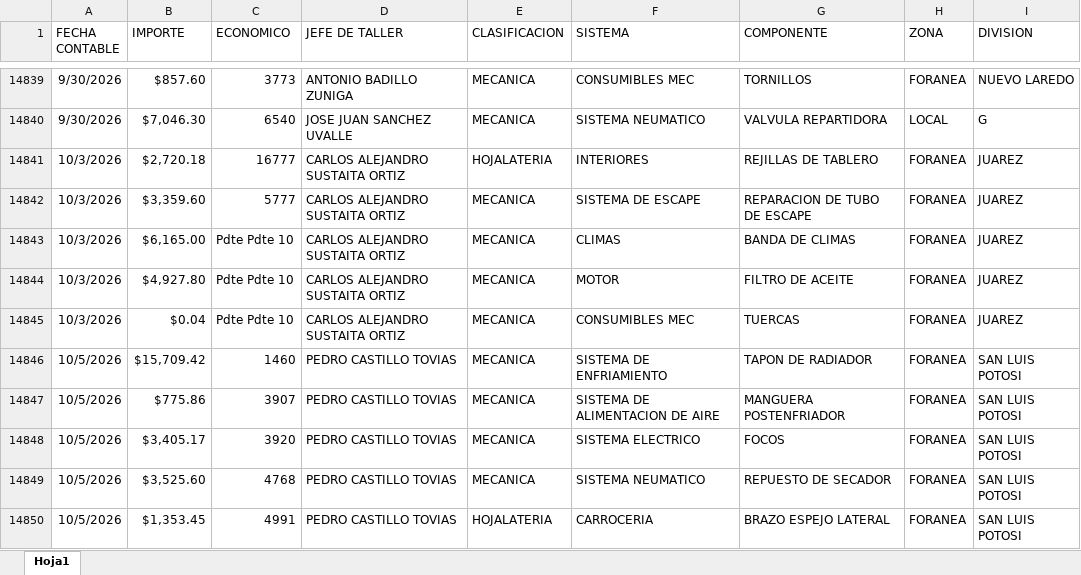
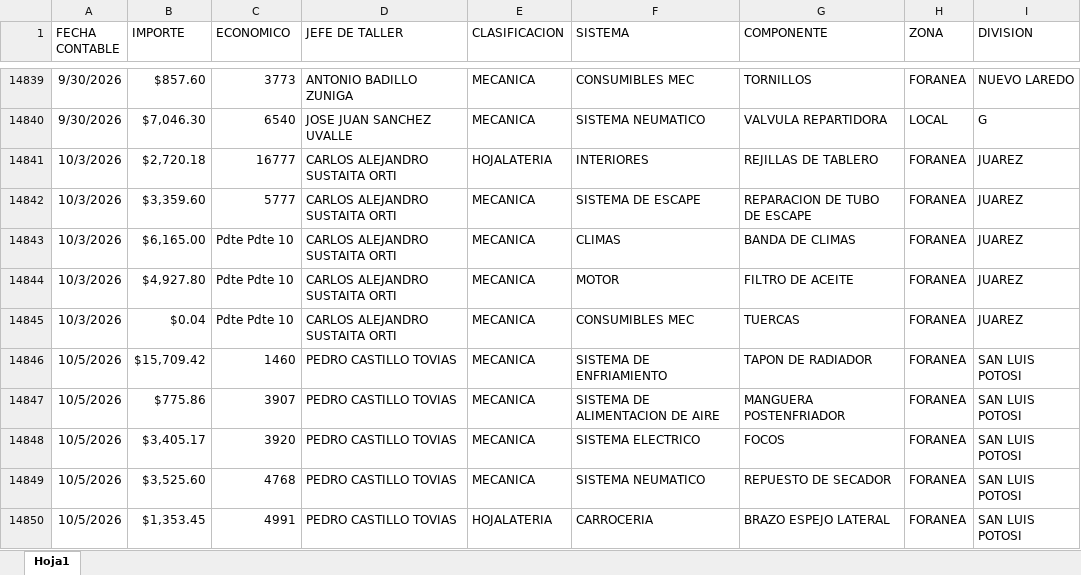
Before and after one commit to EDSALAS15/AUXGASTOCOMPROBACIONES, an Excel workbook: gastocomprobaciones.xlsx, sheet Hoja1, drawn as a sheet; only a part is shown, gaps mark what is left out; values as stored, in another font and other column widths than the file's, no borders; the diff covers the shown part only; the diff names each change by its address in the sheet, - before the commit and + after, or states it on an @@ line.

Commit message:
Add files via upload

```diff
--- a/gastocomprobaciones.xlsx (sheet Hoja1)
+++ b/gastocomprobaciones.xlsx (sheet Hoja1)
-D14841:D14845 (JEFE DE TALLER): CARLOS ALEJANDRO SUSTAITA ORTIZ
+D14841:D14845 (JEFE DE TALLER): CARLOS ALEJANDRO SUSTAITA ORTI
```
Also changed, not shown: 196 added rows elsewhere in this sheet.
